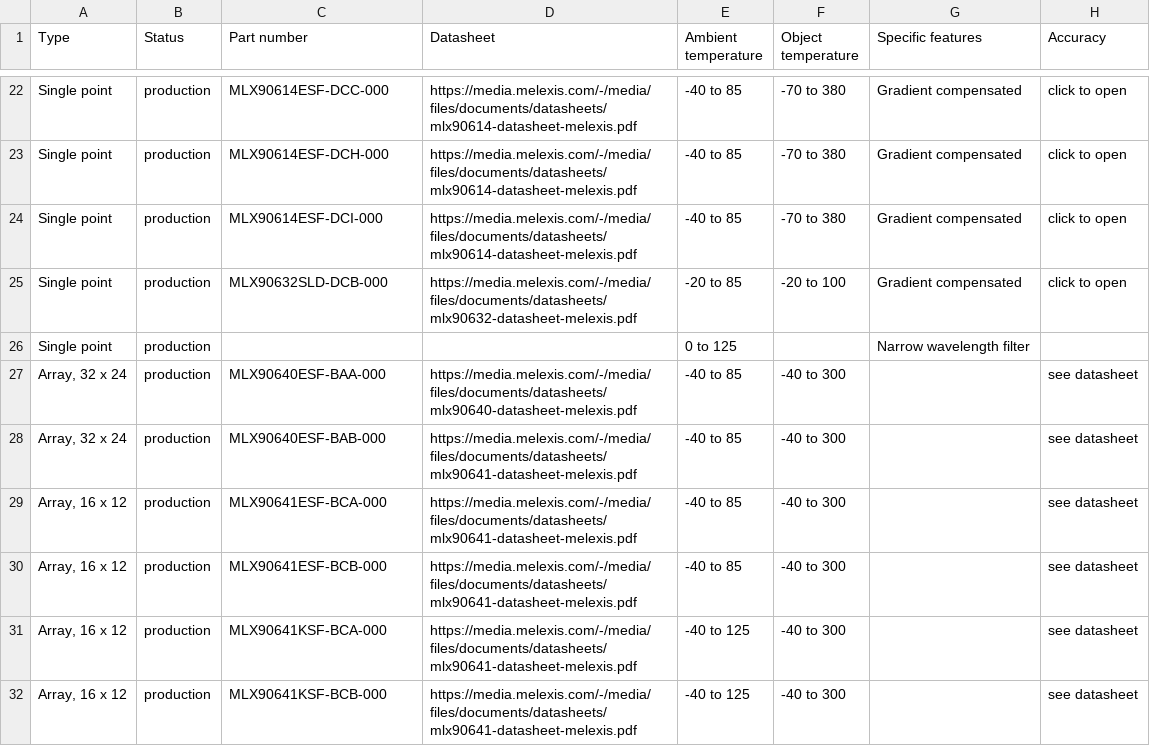
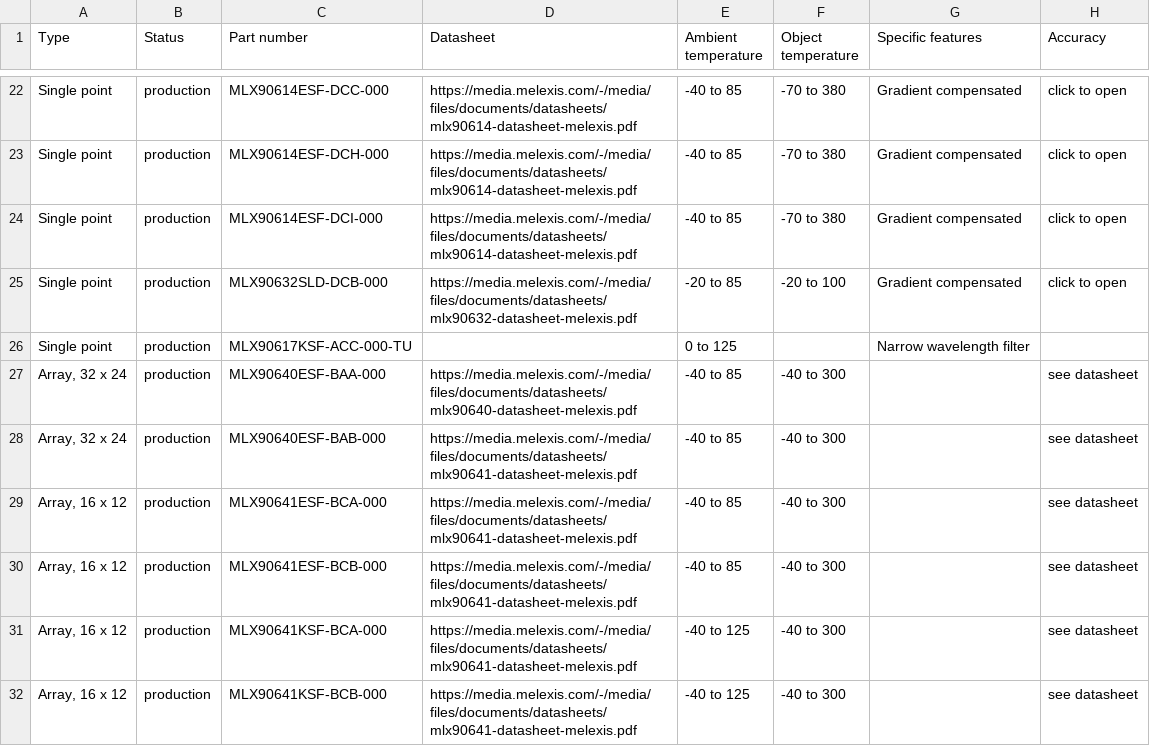
Before and after one commit to MelexisBC/Wizard--Temperature-Sensor-ICs-Data, a CSV file: Temperature-Sensor-ICs-Wizard-Data.csv, drawn as a sheet; only a part is shown, gaps mark what is left out; the diff names each change by its address in the sheet, - before the commit and + after, or states it on an @@ line.

Commit message:
Wizard - Temperature sensor ICs - Google sheet updated

```diff
--- a/Temperature-Sensor-ICs-Wizard-Data.csv
+++ b/Temperature-Sensor-ICs-Wizard-Data.csv
-C26 (Part number): (empty)
+C26 (Part number): MLX90617KSF-ACC-000-TU
```
